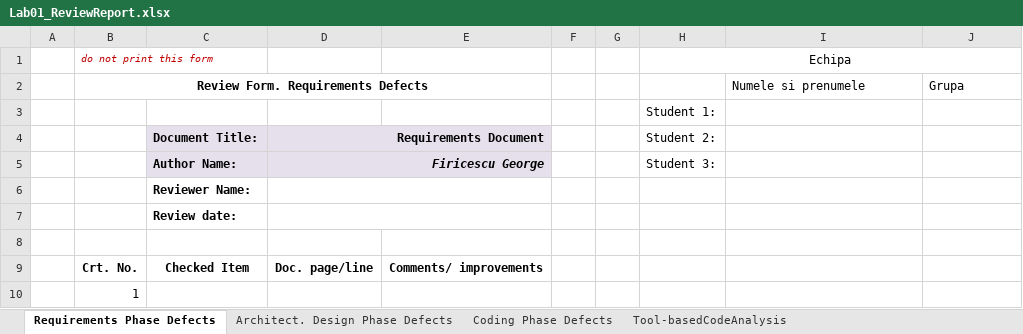
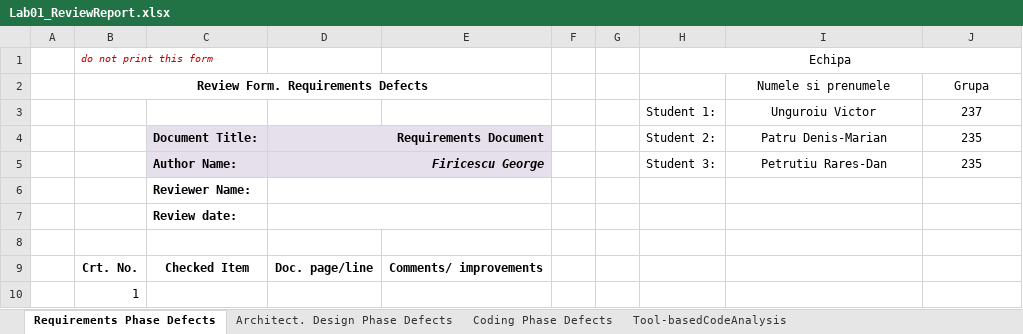
Before and after one commit to UnguroiuVictor/VVSS_2024_V.D.R.Security, an Excel workbook: CheckLists/Lab01_ReviewReport.xlsx, sheet Requirements Phase Defects, drawn as a sheet; only a part is shown; values as stored, in another font and other column widths than the file's, no borders; removed rows and columns are numbered as before the commit, all else as after; the diff names each change by its address in the sheet, - before the commit and + after, or states it on an @@ line.

```diff
--- a/CheckLists/Lab01_ReviewReport.xlsx (sheet Requirements Phase Defects)
+++ b/CheckLists/Lab01_ReviewReport.xlsx (sheet Requirements Phase Defects)
-I2:J2 alignment: left
+I2:J2 alignment: center
-row 3:  |  |  |  |  |  |  | Student 1:
+row 3:  |  |  |  |  |  |  | Student 1: | Unguroiu Victor | 237
-I4: (empty)
+I4: Patru Denis-Marian
-J4:J5: (empty)
+J4:J5: 235
-I5: (empty)
+I5: Petrutiu Rares-Dan
```
Also changed, not shown: sheet Tool-basedCodeAnalysis, sheet Coding Phase Defects, sheet Architect. Design Phase Defects, 7 other files.
